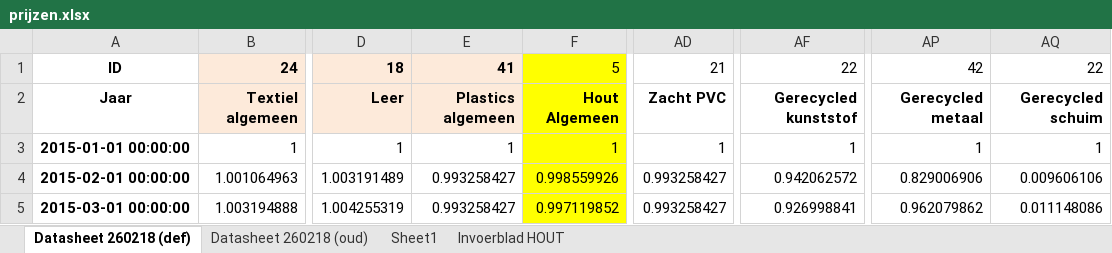
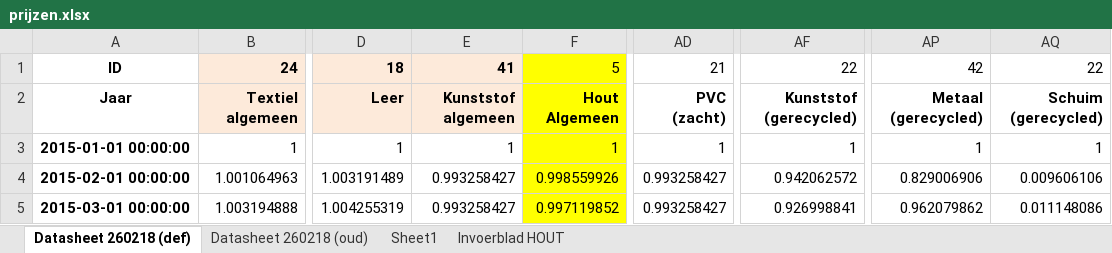
Before and after one commit to DatalabHvA/FLIM, an Excel workbook: data/prijzen.xlsx, sheet Datasheet 260218 (def), drawn as a sheet; only a part is shown, gaps mark what is left out; values as stored, in another font and other column widths than the file's, no borders; the diff names each change by its address in the sheet, - before the commit and + after, or states it on an @@ line.

```diff
--- a/data/prijzen.xlsx (sheet Datasheet 260218 (def))
+++ b/data/prijzen.xlsx (sheet Datasheet 260218 (def))
-E2: Plastics algemeen
+E2: Kunststof algemeen
-AD2: Zacht PVC
+AD2: PVC (zacht)
-AF2: Gerecycled kunststof
+AF2: Kunststof (gerecycled)
-AP2: Gerecycled metaal
+AP2: Metaal (gerecycled)
-AQ2: Gerecycled schuim
+AQ2: Schuim (gerecycled)
```
Also changed, not shown: data/material_market_share.xlsx, 1 other file.
